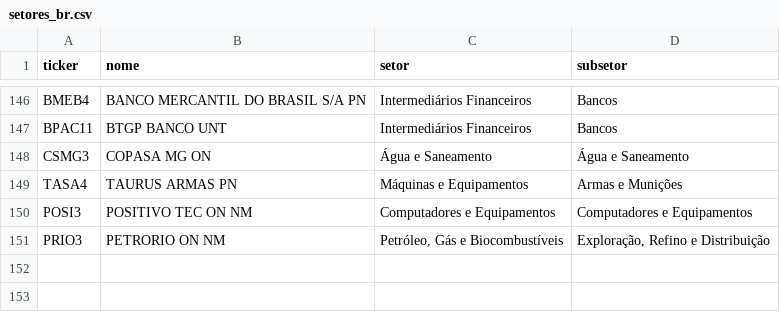
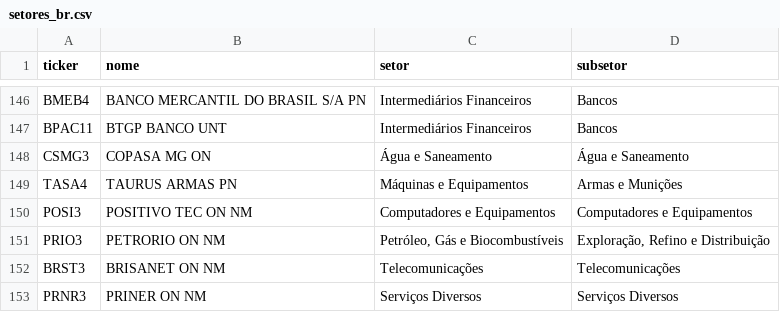
Before and after one commit to fatbrefere/analise-investimentos, a CSV file: investimentos/data/setores_br.csv, drawn as a sheet; only a part is shown, gaps mark what is left out; the diff names each change by its address in the sheet, - before the commit and + after, or states it on an @@ line.

```diff
--- a/investimentos/data/setores_br.csv
+++ b/investimentos/data/setores_br.csv
+row 152: BRST3 | BRISANET ON NM | Telecomunicações | Telecomunicações
+row 153: PRNR3 | PRINER ON NM | Serviços Diversos | Serviços Diversos
```
Also changed, not shown: investimentos/data/cotacoes.csv, investimentos/data/fundamentos.csv, 4 other files.
